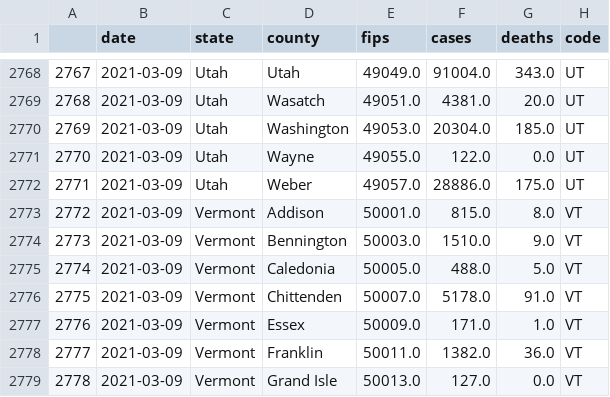
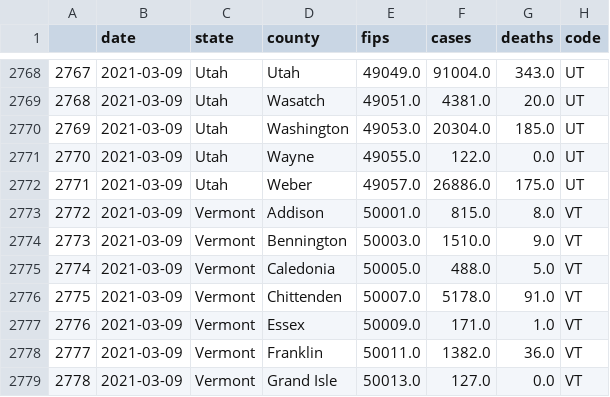
Before and after one commit to CCom20/covid-ml-application, a CSV file: data/county-cases-latest-master.csv, drawn as a sheet; only a part is shown, gaps mark what is left out; the diff names each change by its address in the sheet, - before the commit and + after, or states it on an @@ line.

```diff
--- a/data/county-cases-latest-master.csv
+++ b/data/county-cases-latest-master.csv
-F2772 (cases): 28886.0
+F2772 (cases): 26886.0
```
Also changed, not shown: data/state-daily-stats.csv, data/state-master-data.csv, 4 other files.
